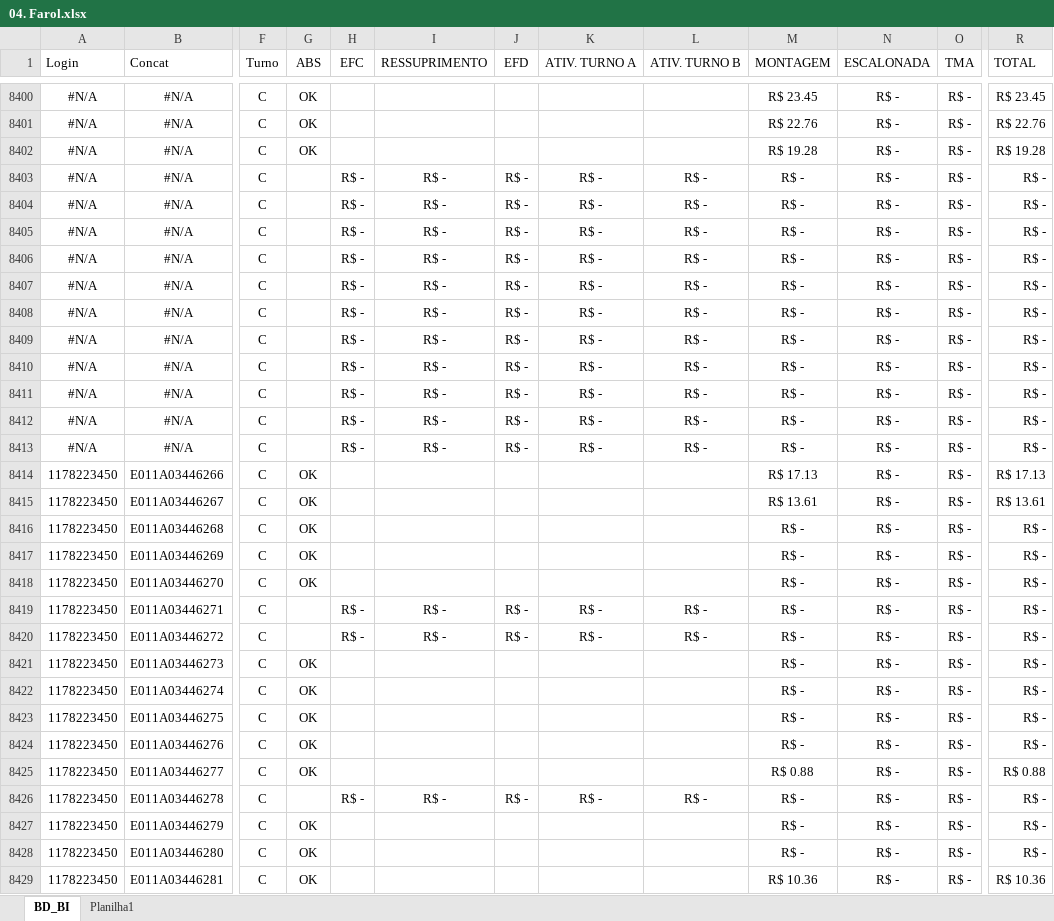
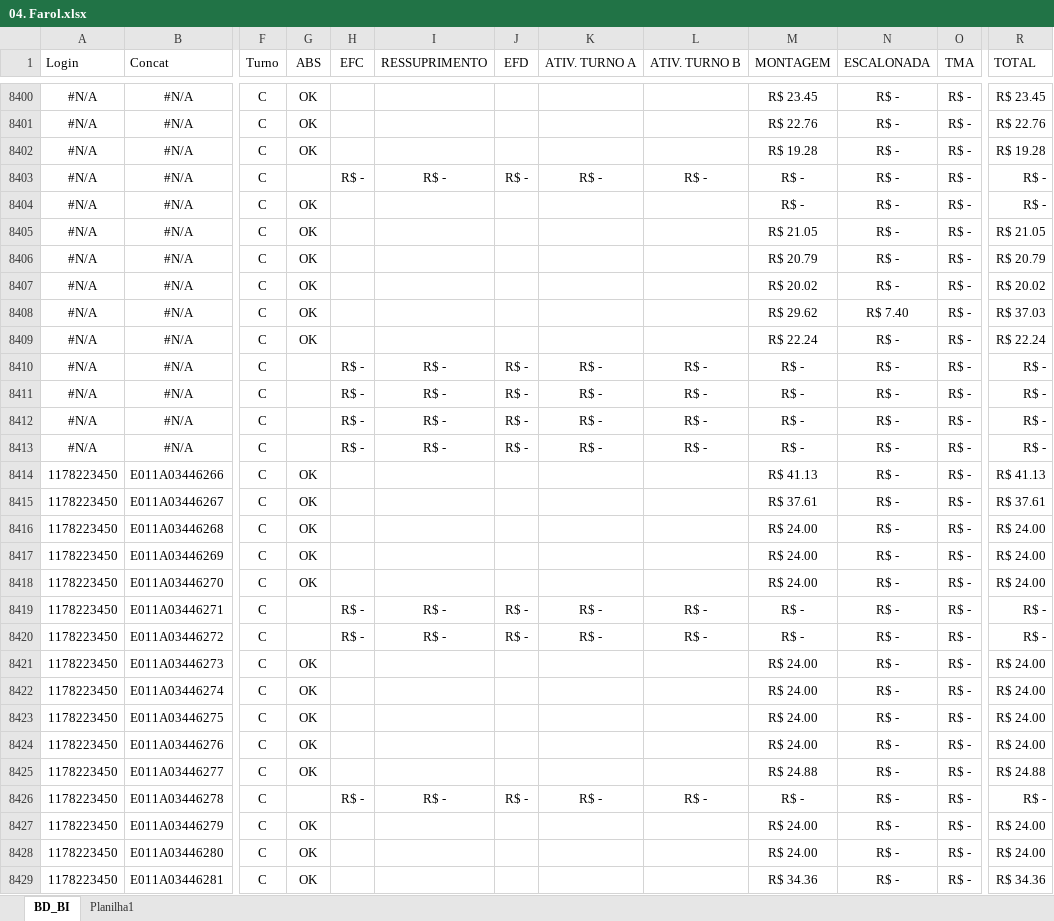
Before and after one commit to jeffersonhorizonte/bot-remuneracao, an Excel workbook: 04. Farol.xlsx, sheet BD_BI, drawn as a sheet; only a part is shown, gaps mark what is left out; values as stored, in another font and other column widths than the file's, no borders; the diff covers the shown part only; the diff names each change by its address in the sheet, - before the commit and + after, or states it on an @@ line.

Commit message:
Atualização da base de remuneração

```diff
--- a/04. Farol.xlsx (sheet BD_BI)
+++ b/04. Farol.xlsx (sheet BD_BI)
-G8404:G8409 (ABS): (empty)
+G8404:G8409 (ABS): OK
-H8404:H8409 (EFC): R$ -
+H8404:H8409 (EFC): (empty)
-I8404:I8409 (RESSUPRIMENTO): R$ -
+I8404:I8409 (RESSUPRIMENTO): (empty)
-J8404:J8409 (EFD): R$ -
+J8404:J8409 (EFD): (empty)
-K8404:K8409 (ATIV. TURNO A): R$ -
+K8404:K8409 (ATIV. TURNO A): (empty)
-L8404:L8409 (ATIV. TURNO B): R$ -
+L8404:L8409 (ATIV. TURNO B): (empty)
-M8405 (MONTAGEM): R$ -
+M8405 (MONTAGEM): R$ 21.05
-R8405 (TOTAL): R$ -
+R8405 (TOTAL): R$ 21.05
-M8406 (MONTAGEM): R$ -
+M8406 (MONTAGEM): R$ 20.79
-R8406 (TOTAL): R$ -
+R8406 (TOTAL): R$ 20.79
-M8407 (MONTAGEM): R$ -
+M8407 (MONTAGEM): R$ 20.02
-R8407 (TOTAL): R$ -
+R8407 (TOTAL): R$ 20.02
-M8408 (MONTAGEM): R$ -
+M8408 (MONTAGEM): R$ 29.62
-N8408 (ESCALONADA): R$ -
+N8408 (ESCALONADA): R$ 7.40
-R8408 (TOTAL): R$ -
+R8408 (TOTAL): R$ 37.03
-M8409 (MONTAGEM): R$ -
+M8409 (MONTAGEM): R$ 22.24
-R8409 (TOTAL): R$ -
+R8409 (TOTAL): R$ 22.24
-M8414 (MONTAGEM): R$ 17.13
+M8414 (MONTAGEM): R$ 41.13
-R8414 (TOTAL): R$ 17.13
+R8414 (TOTAL): R$ 41.13
-M8415 (MONTAGEM): R$ 13.61
+M8415 (MONTAGEM): R$ 37.61
-R8415 (TOTAL): R$ 13.61
+R8415 (TOTAL): R$ 37.61
-M8416:M8418 (MONTAGEM): R$ -
+M8416:M8418 (MONTAGEM): R$ 24.00
-R8416:R8418 (TOTAL): R$ -
+R8416:R8418 (TOTAL): R$ 24.00
-M8421:M8424 (MONTAGEM): R$ -
+M8421:M8424 (MONTAGEM): R$ 24.00
-R8421:R8424 (TOTAL): R$ -
+R8421:R8424 (TOTAL): R$ 24.00
-M8425 (MONTAGEM): R$ 0.88
+M8425 (MONTAGEM): R$ 24.88
-R8425 (TOTAL): R$ 0.88
+R8425 (TOTAL): R$ 24.88
-M8427:M8428 (MONTAGEM): R$ -
+M8427:M8428 (MONTAGEM): R$ 24.00
-R8427:R8428 (TOTAL): R$ -
+R8427:R8428 (TOTAL): R$ 24.00
-M8429 (MONTAGEM): R$ 10.36
+M8429 (MONTAGEM): R$ 34.36
-R8429 (TOTAL): R$ 10.36
+R8429 (TOTAL): R$ 34.36
```
Also changed, not shown: 1025 edited cells elsewhere in this sheet.
